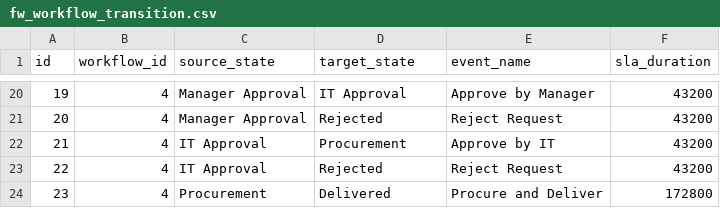
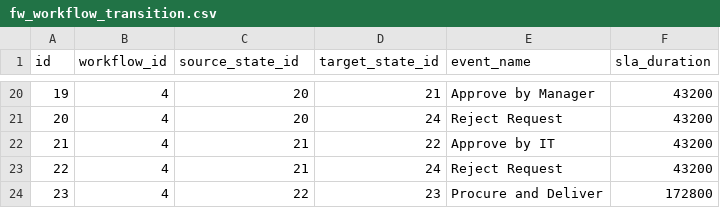
Before and after one commit to flowinquiry/flowinquiry-server, a CSV file: tools/liquibase/src/main/resources/config/liquibase/tenant/data/fw_workflow_transition.csv, drawn as a sheet; only a part is shown, gaps mark what is left out; the diff covers the shown part only.

```diff
--- a/tools/liquibase/src/main/resources/config/liquibase/tenant/data/fw_workflow_transition.csv
+++ b/tools/liquibase/src/main/resources/config/liquibase/tenant/data/fw_workflow_transition.csv
@@ -1 +1 @@
-id;workflow_id;source_state;target_state;event_name;sla_duration
+id;workflow_id;source_state_id;target_state_id;event_name;sla_duration
@@ -20,5 +20,5 @@ id;workflow_id;source_state;target_state;event_name;sla_duration
-19;4;Manager Approval;IT Approval;Approve by Manager;43200
-20;4;Manager Approval;Rejected;Reject Request;43200
-21;4;IT Approval;Procurement;Approve by IT;43200
-22;4;IT Approval;Rejected;Reject Request;43200
-23;4;Procurement;Delivered;Procure and Deliver;172800
+19;4;20;21;Approve by Manager;43200
+20;4;20;24;Reject Request;43200
+21;4;21;22;Approve by IT;43200
+22;4;21;24;Reject Request;43200
+23;4;22;23;Procure and Deliver;172800
```
Also changed, not shown: 36 edited cells elsewhere in this file, 14 other files.
